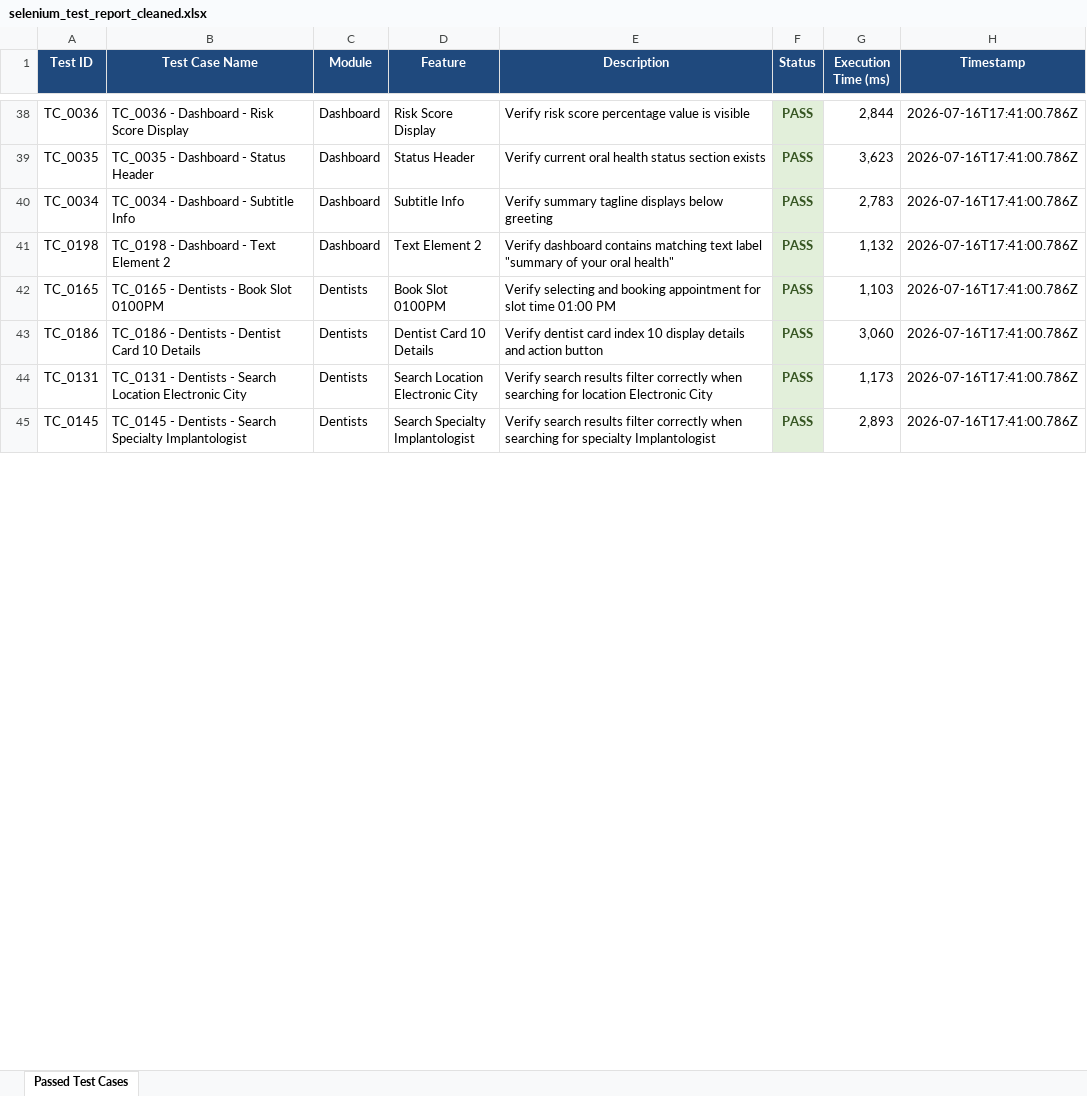
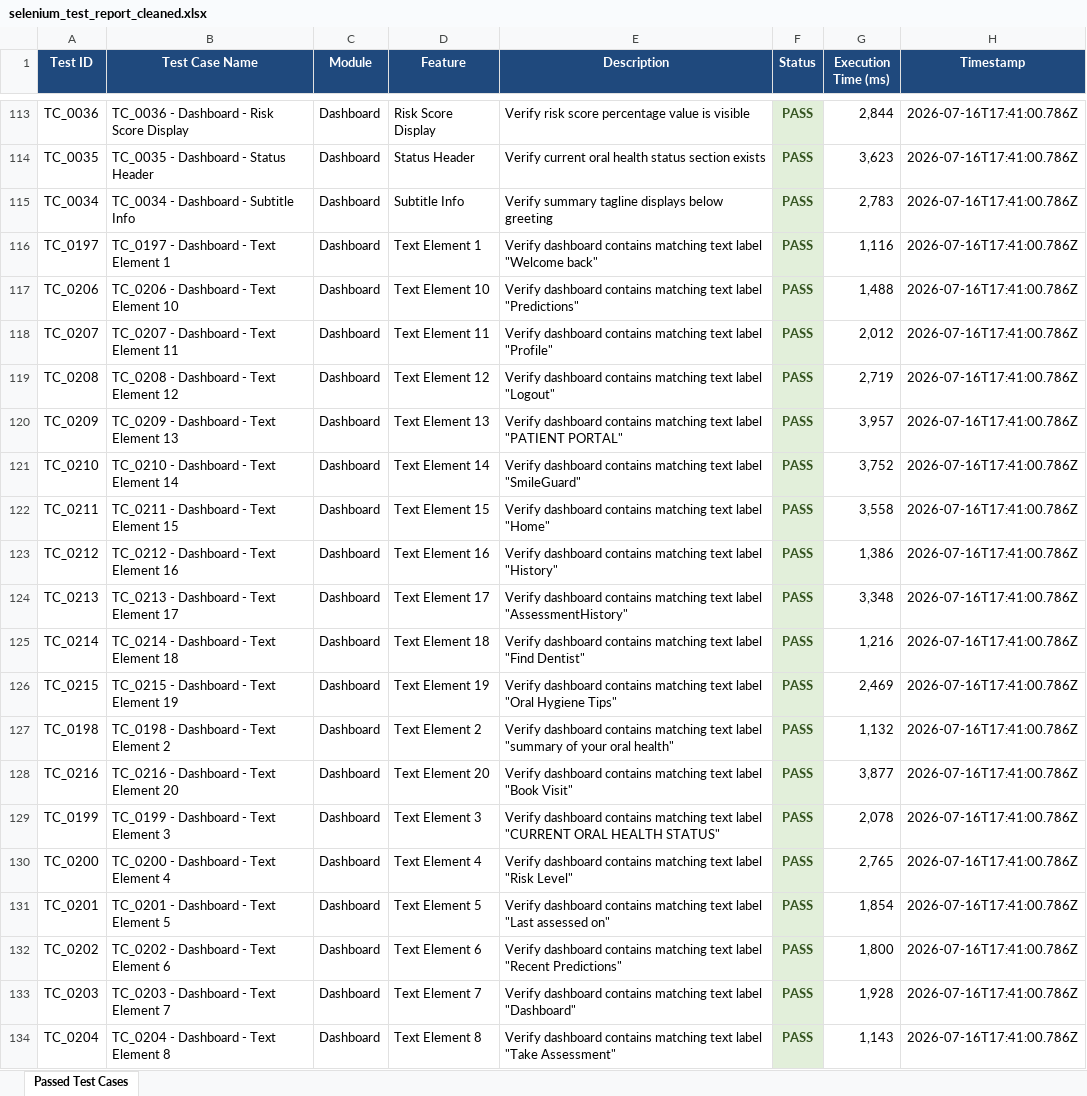
Before and after one commit to anjalibommisetti/PDD-smileguard, an Excel workbook: selenium_tests/selenium_test_report_cleaned.xlsx, sheet Passed Test Cases, drawn as a sheet; only a part is shown, gaps mark what is left out; the shorter side is filled out with more unchanged rows; values as stored, in another font and other column widths than the file's, no borders; the diff covers the shown part only; the diff names each change by its address in the sheet, - before the commit and + after, or states it on an @@ line.

Commit message:
update cleaned selenium test report with 305 unique cases

```diff
--- a/selenium_tests/selenium_test_report_cleaned.xlsx (sheet Passed Test Cases)
+++ b/selenium_tests/selenium_test_report_cleaned.xlsx (sheet Passed Test Cases)
+row 116: TC_0197 | TC_0197 - Dashboard - Text Element 1 | Dashboard | Text Element 1 | Verify dashboard contains matching text label "Welcome back" | PASS | 1,116 | 2026-07-16T17:41:00.786Z
+row 117: TC_0206 | TC_0206 - Dashboard - Text Element 10 | Dashboard | Text Element 10 | Verify dashboard contains matching text label "Predictions" | PASS | 1,488 | 2026-07-16T17:41:00.786Z
+row 118: TC_0207 | TC_0207 - Dashboard - Text Element 11 | Dashboard | Text Element 11 | Verify dashboard contains matching text label "Profile" | PASS | 2,012 | 2026-07-16T17:41:00.786Z
+row 119: TC_0208 | TC_0208 - Dashboard - Text Element 12 | Dashboard | Text Element 12 | Verify dashboard contains matching text label "Logout" | PASS | 2,719 | 2026-07-16T17:41:00.786Z
+row 120: TC_0209 | TC_0209 - Dashboard - Text Element 13 | Dashboard | Text Element 13 | Verify dashboard contains matching text label "PATIENT PORTAL" | PASS | 3,957 | 2026-07-16T17:41:00.786Z
+row 121: TC_0210 | TC_0210 - Dashboard - Text Element 14 | Dashboard | Text Element 14 | Verify dashboard contains matching text label "SmileGuard" | PASS | 3,752 | 2026-07-16T17:41:00.786Z
+row 122: TC_0211 | TC_0211 - Dashboard - Text Element 15 | Dashboard | Text Element 15 | Verify dashboard contains matching text label "Home" | PASS | 3,558 | 2026-07-16T17:41:00.786Z
+row 123: TC_0212 | TC_0212 - Dashboard - Text Element 16 | Dashboard | Text Element 16 | Verify dashboard contains matching text label "History" | PASS | 1,386 | 2026-07-16T17:41:00.786Z
+row 124: TC_0213 | TC_0213 - Dashboard - Text Element 17 | Dashboard | Text Element 17 | Verify dashboard contains matching text label "AssessmentHistory" | PASS | 3,348 | 2026-07-16T17:41:00.786Z
+row 125: TC_0214 | TC_0214 - Dashboard - Text Element 18 | Dashboard | Text Element 18 | Verify dashboard contains matching text label "Find Dentist" | PASS | 1,216 | 2026-07-16T17:41:00.786Z
+row 126: TC_0215 | TC_0215 - Dashboard - Text Element 19 | Dashboard | Text Element 19 | Verify dashboard contains matching text label "Oral Hygiene Tips" | PASS | 2,469 | 2026-07-16T17:41:00.786Z
+row 128: TC_0216 | TC_0216 - Dashboard - Text Element 20 | Dashboard | Text Element 20 | Verify dashboard contains matching text label "Book Visit" | PASS | 3,877 | 2026-07-16T17:41:00.786Z
+row 129: TC_0199 | TC_0199 - Dashboard - Text Element 3 | Dashboard | Text Element 3 | Verify dashboard contains matching text label "CURRENT ORAL HEALTH STATUS" | PASS | 2,078 | 2026-07-16T17:41:00.786Z
+row 130: TC_0200 | TC_0200 - Dashboard - Text Element 4 | Dashboard | Text Element 4 | Verify dashboard contains matching text label "Risk Level" | PASS | 2,765 | 2026-07-16T17:41:00.786Z
+row 131: TC_0201 | TC_0201 - Dashboard - Text Element 5 | Dashboard | Text Element 5 | Verify dashboard contains matching text label "Last assessed on" | PASS | 1,854 | 2026-07-16T17:41:00.786Z
+row 132: TC_0202 | TC_0202 - Dashboard - Text Element 6 | Dashboard | Text Element 6 | Verify dashboard contains matching text label "Recent Predictions" | PASS | 1,800 | 2026-07-16T17:41:00.786Z
+row 133: TC_0203 | TC_0203 - Dashboard - Text Element 7 | Dashboard | Text Element 7 | Verify dashboard contains matching text label "Dashboard" | PASS | 1,928 | 2026-07-16T17:41:00.786Z
+row 134: TC_0204 | TC_0204 - Dashboard - Text Element 8 | Dashboard | Text Element 8 | Verify dashboard contains matching text label "Take Assessment" | PASS | 1,143 | 2026-07-16T17:41:00.786Z
```
Also changed, not shown: 189 added rows elsewhere in this sheet.
